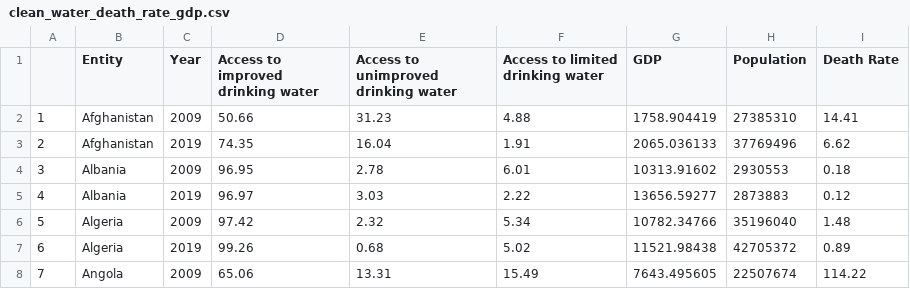
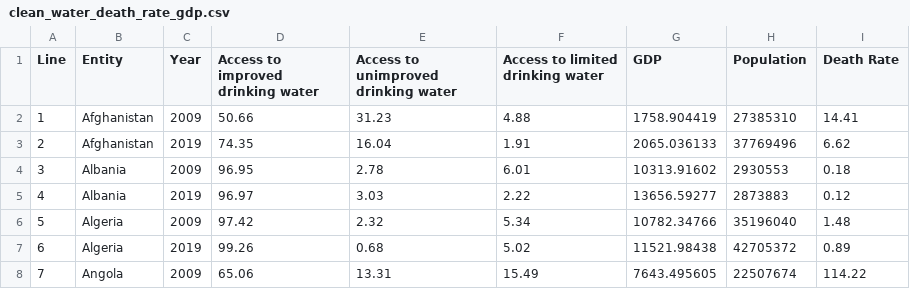
Before and after one commit to martacasero7/Clean_water, a CSV file: clean_water_death_rate_gdp.csv, drawn as a sheet; only a part is shown.

Commit message:
Update clean_water_death_rate_gdp.csv

```diff
--- a/clean_water_death_rate_gdp.csv
+++ b/clean_water_death_rate_gdp.csv
@@ -1,2 +1,2 @@
-,Entity,Year,Access to improved drinking water,Access to unimproved drinking water,Access to limited drinking water,GDP,Population,Death Rate
+Line ,Entity,Year,Access to improved drinking water,Access to unimproved drinking water,Access to limited drinking water,GDP,Population,Death Rate
 1,Afghanistan,2009,50.66,31.23,4.88,1758.904419,27385310,14.41
```
